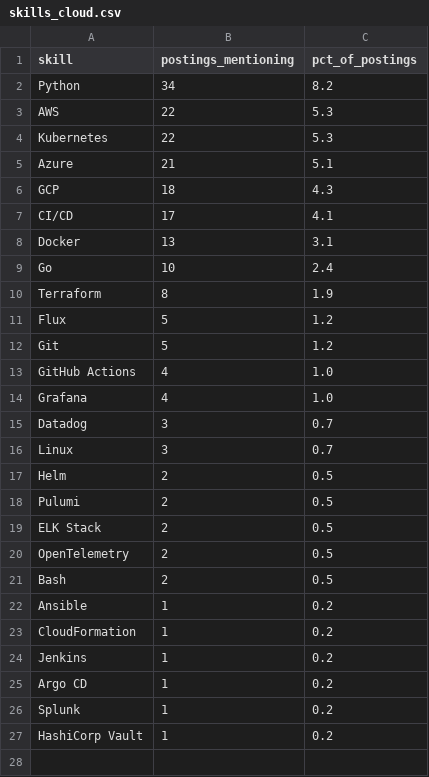
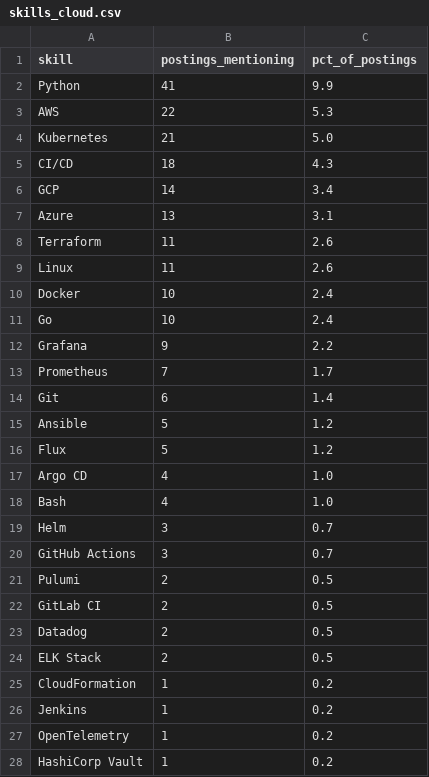
Before and after one commit to Rohith918/Devops-Skills-WordCloud, a CSV file: skills_cloud.csv, drawn as a sheet; only a part is shown; the diff covers the shown part only.

```diff
--- a/skills_cloud.csv
+++ b/skills_cloud.csv
@@ -1,27 +1,28 @@
 skill,postings_mentioning,pct_of_postings
-Python,34,8.2
+Python,41,9.9
 AWS,22,5.3
-Kubernetes,22,5.3
-Azure,21,5.1
-GCP,18,4.3
-CI/CD,17,4.1
-Docker,13,3.1
+Kubernetes,21,5.0
+CI/CD,18,4.3
+GCP,14,3.4
+Azure,13,3.1
+Terraform,11,2.6
+Linux,11,2.6
+Docker,10,2.4
 Go,10,2.4
-Terraform,8,1.9
+Grafana,9,2.2
+Prometheus,7,1.7
+Git,6,1.4
+Ansible,5,1.2
 Flux,5,1.2
-Git,5,1.2
-GitHub Actions,4,1.0
-Grafana,4,1.0
-Datadog,3,0.7
-Linux,3,0.7
-Helm,2,0.5
+Argo CD,4,1.0
+Bash,4,1.0
+Helm,3,0.7
+GitHub Actions,3,0.7
 Pulumi,2,0.5
+GitLab CI,2,0.5
+Datadog,2,0.5
 ELK Stack,2,0.5
-OpenTelemetry,2,0.5
-Bash,2,0.5
-Ansible,1,0.2
 CloudFormation,1,0.2
 Jenkins,1,0.2
-Argo CD,1,0.2
-Splunk,1,0.2
+OpenTelemetry,1,0.2
 HashiCorp Vault,1,0.2
```
Also changed, not shown: 1 added row elsewhere in this file, 2 other files.
